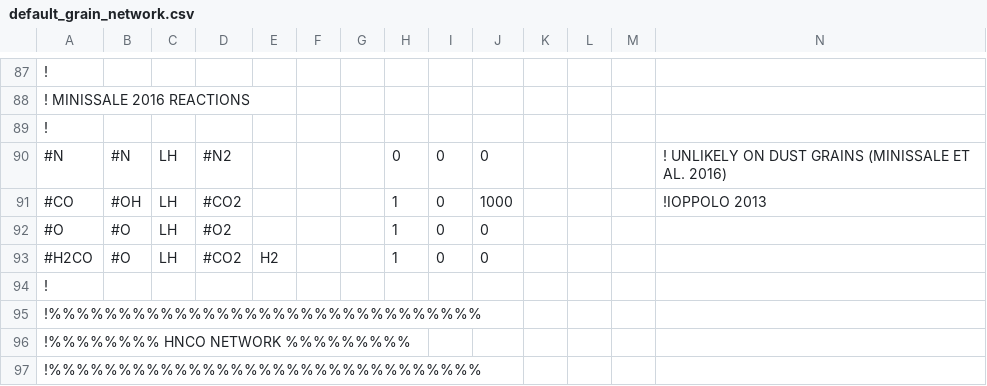
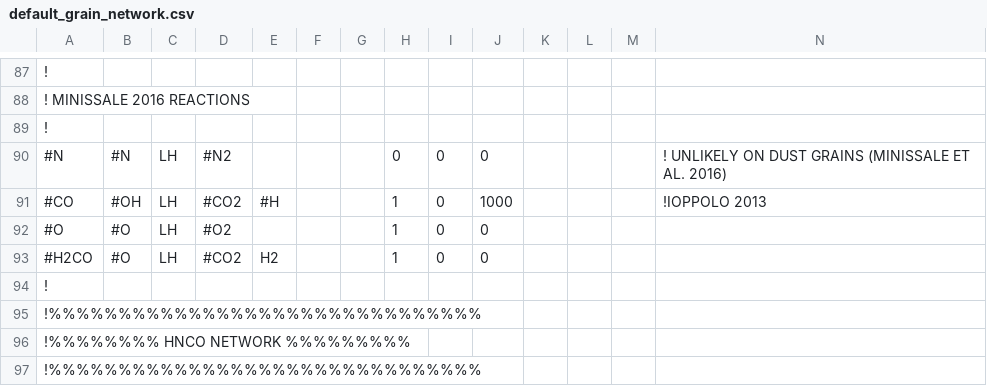
Before and after one commit to uclchem/UCLCHEM, a CSV file: Makerates/data/default/default_grain_network.csv, drawn as a sheet; only a part is shown, gaps mark what is left out; the diff names each change by its address in the sheet, - before the commit and + after, or states it on an @@ line.

```diff
--- a/Makerates/data/default/default_grain_network.csv
+++ b/Makerates/data/default/default_grain_network.csv
-E91: (empty)
+E91: #H
```
Also changed, not shown: src/uclchem/reactions.csv, 6 other files.
